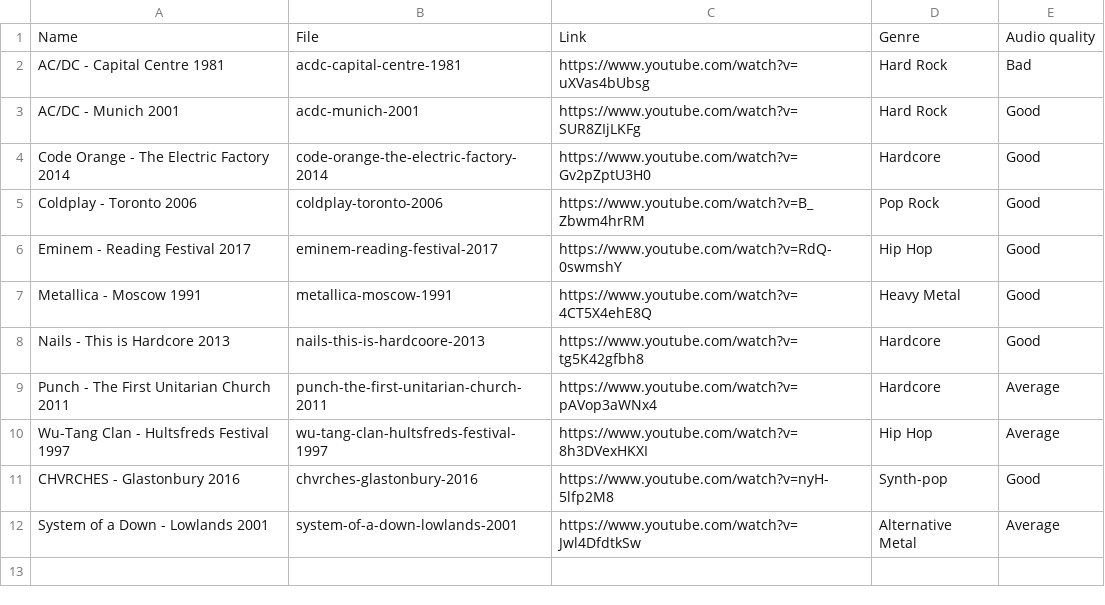
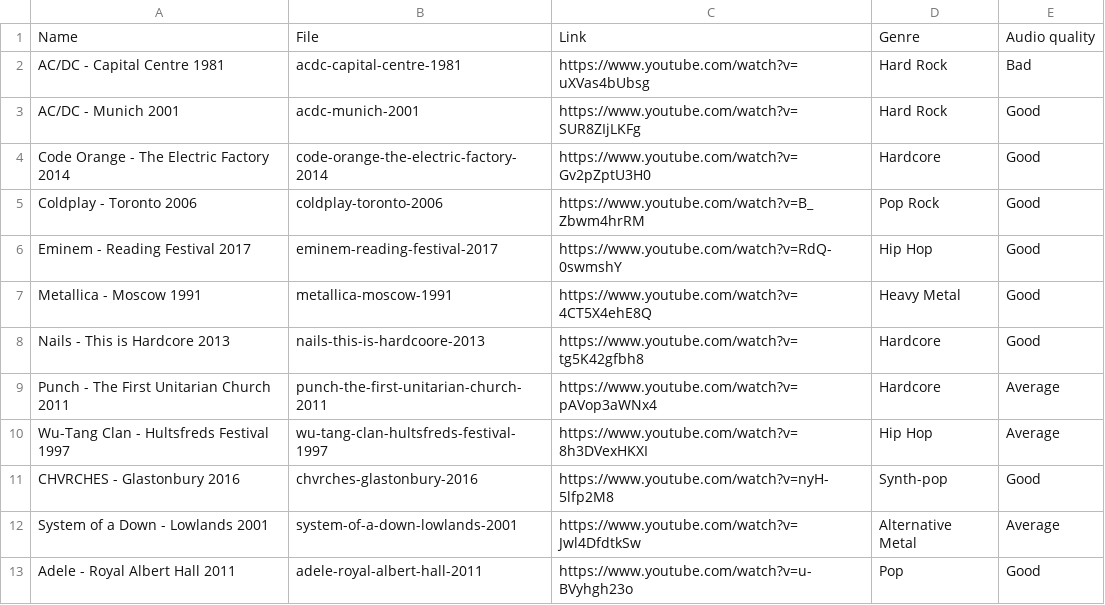
Before and after one commit to pnevyk/time-annotations-of-live-concerts-dataset, a CSV file: talc/data/index.csv, drawn as a sheet.

Commit message:
Add Adele - Royal Albert Hall 2011

```diff
--- a/talc/data/index.csv
+++ b/talc/data/index.csv
@@ -12 +12,2 @@ CHVRCHES - Glastonbury 2016,chvrches-glastonbury-2016,https://www.youtube.com/wa
 System of a Down - Lowlands 2001,system-of-a-down-lowlands-2001,https://www.youtube.com/watch?v=Jwl4DfdtkSw,Alternative Metal,Average
+Adele - Royal Albert Hall 2011,adele-royal-albert-hall-2011,https://www.youtube.com/watch?v=u-BVyhgh23o,Pop,Good
```
Also changed, not shown: 1 other file.
